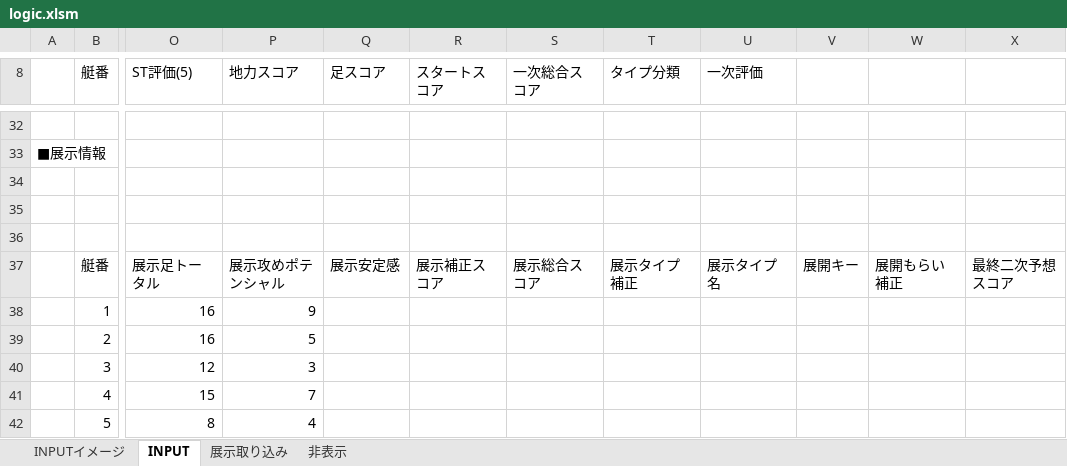
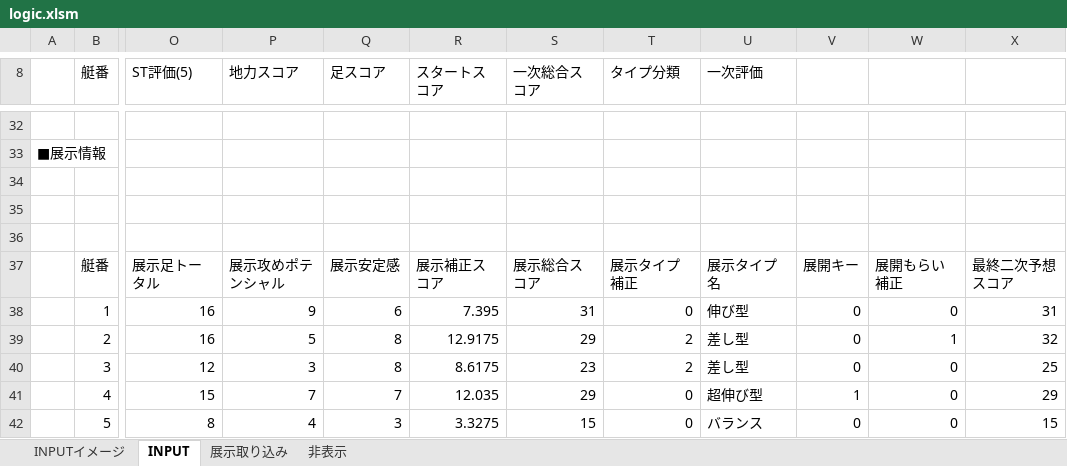
Before and after one commit to miyase428/BoatRaceLogic, an Excel workbook: sample/logic.xlsm, sheet INPUT, drawn as a sheet; only a part is shown, gaps mark what is left out; values as stored, in another font and other column widths than the file's, no borders; charts and pictures not drawn; the diff covers the shown part only; the diff names each change by its address in the sheet, - before the commit and + after, or states it on an @@ line.

```diff
--- a/sample/logic.xlsm (sheet INPUT)
+++ b/sample/logic.xlsm (sheet INPUT)
-Q38 (足スコア): (empty)
+Q38 (足スコア): 6
-R38 (スタートスコア): (empty)
+R38 (スタートスコア): 7.395
-S38 (一次総合スコア): (empty)
+S38 (一次総合スコア): 31
-T38 (タイプ分類): (empty)
+T38 (タイプ分類): 0
-U38 (一次評価): (empty)
+U38 (一次評価): 伸び型
-V38:V40: (empty)
+V38:V40: 0
-W38: (empty)
+W38: 0
-X38: (empty)
+X38: 31
-Q39:Q40 (足スコア): (empty)
+Q39:Q40 (足スコア): 8
-R39 (スタートスコア): (empty)
+R39 (スタートスコア): 12.9175
-S39 (一次総合スコア): (empty)
+S39 (一次総合スコア): 29
-T39:T40 (タイプ分類): (empty)
+T39:T40 (タイプ分類): 2
-U39:U40 (一次評価): (empty)
+U39:U40 (一次評価): 差し型
-W39: (empty)
+W39: 1
-X39: (empty)
+X39: 32
-R40 (スタートスコア): (empty)
+R40 (スタートスコア): 8.6175
-S40 (一次総合スコア): (empty)
+S40 (一次総合スコア): 23
-W40:W42: (empty)
+W40:W42: 0
-X40: (empty)
+X40: 25
-Q41 (足スコア): (empty)
+Q41 (足スコア): 7
-R41 (スタートスコア): (empty)
+R41 (スタートスコア): 12.035
-S41 (一次総合スコア): (empty)
+S41 (一次総合スコア): 29
-T41:T42 (タイプ分類): (empty)
+T41:T42 (タイプ分類): 0
-U41 (一次評価): (empty)
+U41 (一次評価): 超伸び型
-V41: (empty)
+V41: 1
-X41: (empty)
+X41: 29
-Q42 (足スコア): (empty)
+Q42 (足スコア): 3
-R42 (スタートスコア): (empty)
+R42 (スタートスコア): 3.3275
-S42 (一次総合スコア): (empty)
+S42 (一次総合スコア): 15
-U42 (一次評価): (empty)
+U42 (一次評価): バランス
-V42: (empty)
+V42: 0
-X42: (empty)
+X42: 15
```
Also changed, not shown: 12 added rows and 8 edited cells elsewhere in this sheet, charts or pictures, sample/新競艇ロジック.xlsx, 3 other files.
